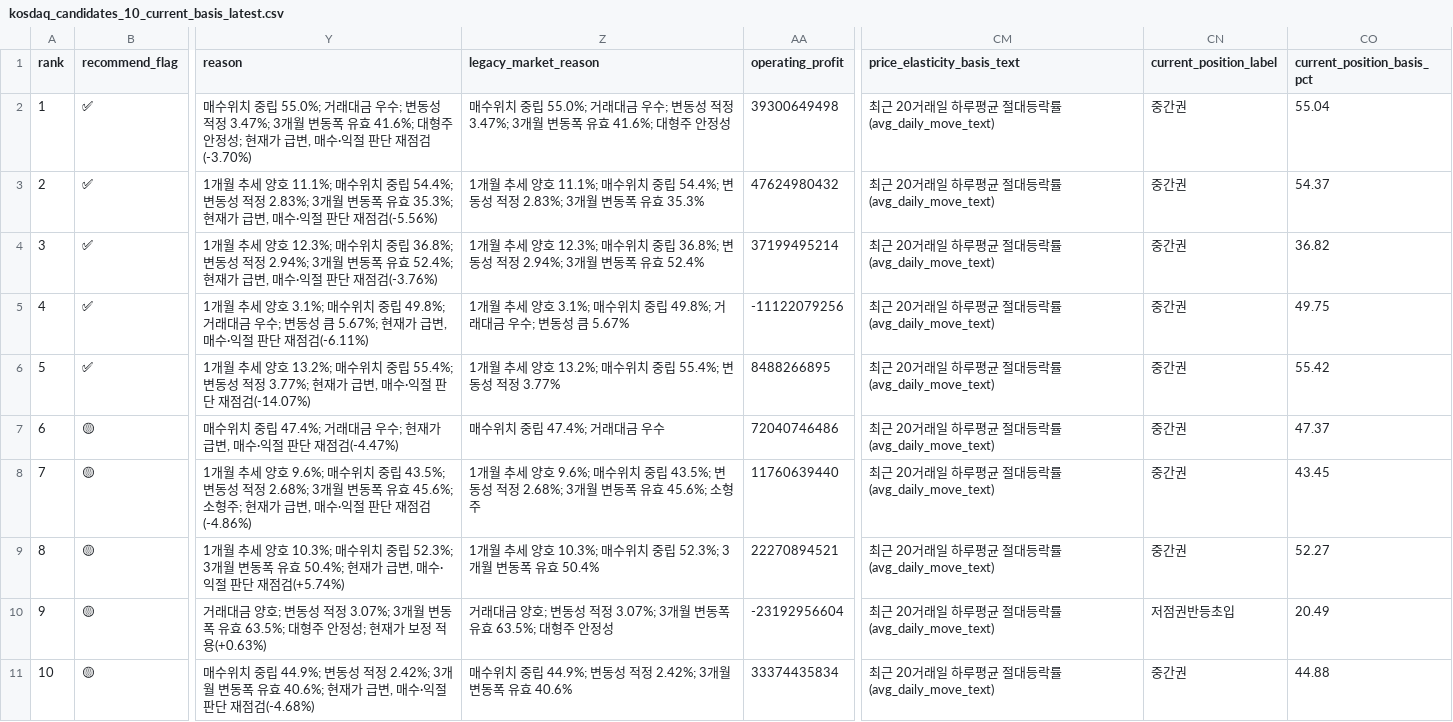
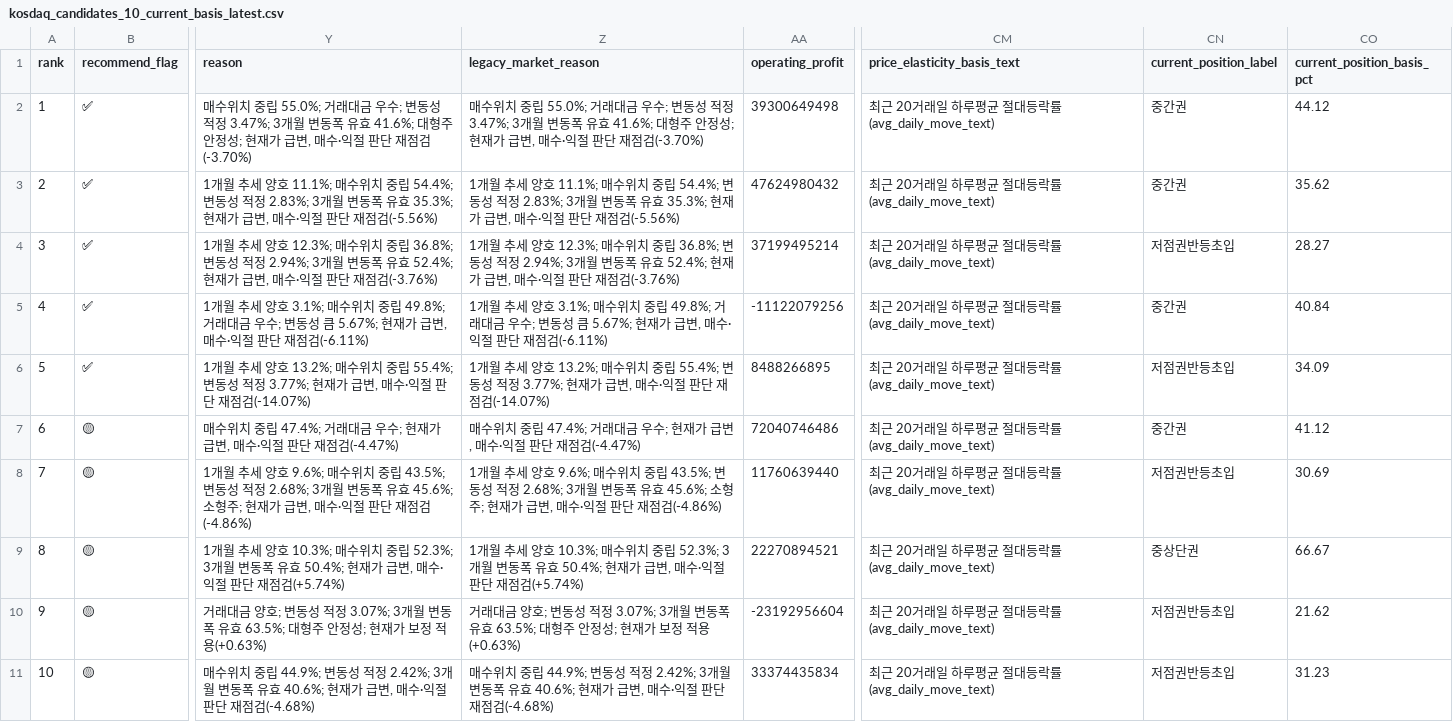
Before and after one commit to sehwankim0114/krx-watchlist-auto, a CSV file: latest/kosdaq_candidates_10_current_basis_latest.csv, drawn as a sheet; only a part is shown, gaps mark what is left out; the diff names each change by its address in the sheet, - before the commit and + after, or states it on an @@ line.

```diff
--- a/latest/kosdaq_candidates_10_current_basis_latest.csv
+++ b/latest/kosdaq_candidates_10_current_basis_latest.csv
-Z2 (legacy_market_reason): …안정성
+Z2 (legacy_market_reason): …안정성; 현재가 급변, 매수·익절 판단 재점검(-3.70%)
-CO2 (current_position_basis_pct): 55.04
+CO2 (current_position_basis_pct): 44.12
-Z3 (legacy_market_reason): …유효 35.3%
+Z3 (legacy_market_reason): …유효 35.3%; 현재가 급변, 매수·익절 판단 재점검(-5.56%)
-CO3 (current_position_basis_pct): 54.37
+CO3 (current_position_basis_pct): 35.62
-Z4 (legacy_market_reason): …유효 52.4%
+Z4 (legacy_market_reason): …유효 52.4%; 현재가 급변, 매수·익절 판단 재점검(-3.76%)
-CN4 (current_position_label): 중간권
+CN4 (current_position_label): 저점권반등초입
-CO4 (current_position_basis_pct): 36.82
+CO4 (current_position_basis_pct): 28.27
-Z5 (legacy_market_reason): …성 큼 5.67%
+Z5 (legacy_market_reason): …성 큼 5.67%; 현재가 급변, 매수·익절 판단 재점검(-6.11%)
-CO5 (current_position_basis_pct): 49.75
+CO5 (current_position_basis_pct): 40.84
-Z6 (legacy_market_reason): …적정 3.77%
+Z6 (legacy_market_reason): …적정 3.77%; 현재가 급변, 매수·익절 판단 재점검(-14.07%)
-CN6 (current_position_label): 중간권
+CN6 (current_position_label): 저점권반등초입
-CO6 (current_position_basis_pct): 55.42
+CO6 (current_position_basis_pct): 34.09
-Z7 (legacy_market_reason): 매수위치 중립 47.4%; 거래대금 우수
+Z7 (legacy_market_reason): 매수위치 중립 47.4%; 거래대금 우수; 현재가 급변, 매수·익절 판단 재점검(-4.47%)
-CO7 (current_position_basis_pct): 47.37
+CO7 (current_position_basis_pct): 41.12
-Z8 (legacy_market_reason): …45.6%; 소형주
+Z8 (legacy_market_reason): …45.6%; 소형주; 현재가 급변, 매수·익절 판단 재점검(-4.86%)
-CN8 (current_position_label): 중간권
+CN8 (current_position_label): 저점권반등초입
-CO8 (current_position_basis_pct): 43.45
+CO8 (current_position_basis_pct): 30.69
-Z9 (legacy_market_reason): …유효 50.4%
+Z9 (legacy_market_reason): …유효 50.4%; 현재가 급변, 매수·익절 판단 재점검(+5.74%)
-CN9 (current_position_label): 중간권
+CN9 (current_position_label): 중상단권
-CO9 (current_position_basis_pct): 52.27
+CO9 (current_position_basis_pct): 66.67
-Z10 (legacy_market_reason): …안정성
+Z10 (legacy_market_reason): …안정성; 현재가 보정 적용(+0.63%)
-CO10 (current_position_basis_pct): 20.49
+CO10 (current_position_basis_pct): 21.62
-Z11 (legacy_market_reason): …유효 40.6%
+Z11 (legacy_market_reason): …유효 40.6%; 현재가 급변, 매수·익절 판단 재점검(-4.68%)
-CN11 (current_position_label): 중간권
+CN11 (current_position_label): 저점권반등초입
-CO11 (current_position_basis_pct): 44.88
+CO11 (current_position_basis_pct): 31.23
```
Also changed, not shown: latest/kosdaq_candidates_10_supplemented_latest.csv, latest/kospi_candidates_30_current_basis_latest.csv, 37 other files.
